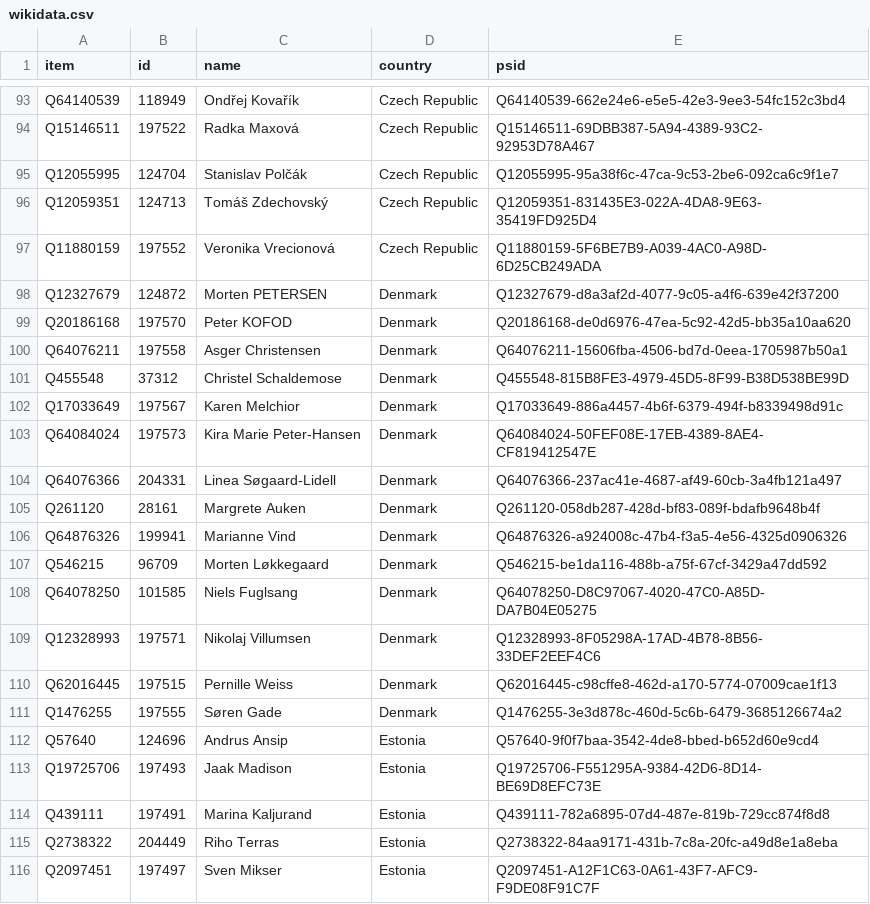
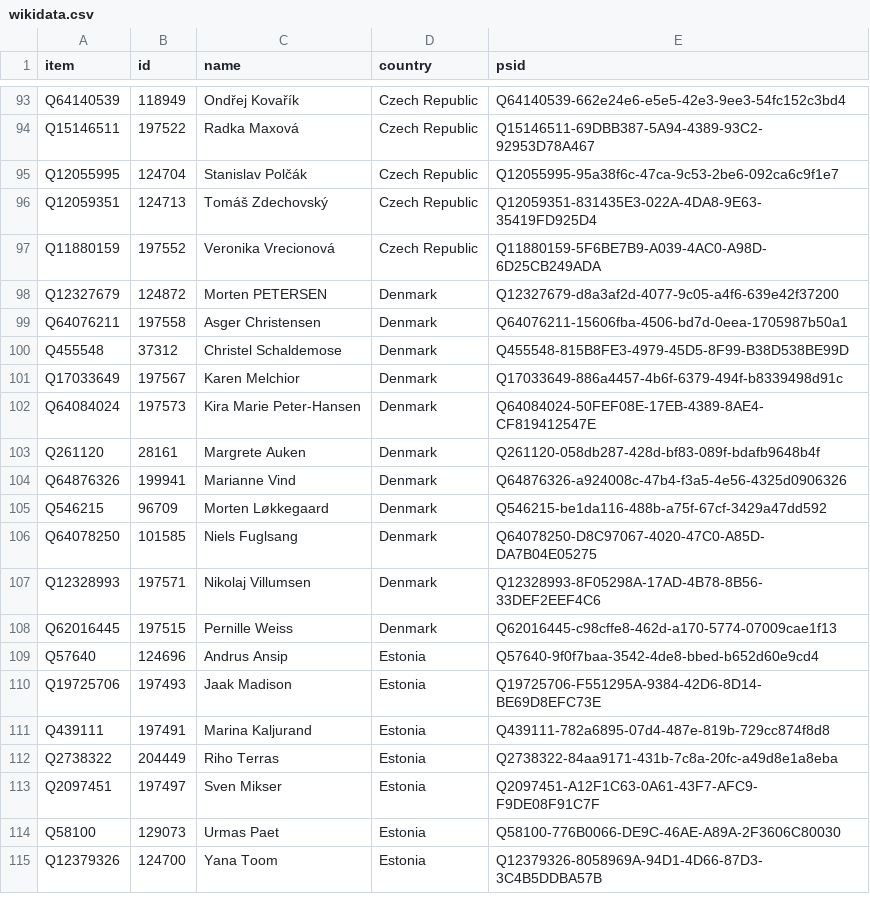
Before and after one commit to every-politician-scrapers/european-parliament, a CSV file: data/wikidata.csv, drawn as a sheet; only a part is shown, gaps mark what is left out; the shorter side is filled out with more unchanged rows; the diff names each change by its address in the sheet, - before the commit and + after, or states it on an @@ line.

```diff
--- a/data/wikidata.csv
+++ b/data/wikidata.csv
-row 99: Q20186168 | 197570 | Peter KOFOD | Denmark | Q20186168-de0d6976-47ea-5c92-42d5-bb35a10aa620
-row 104: Q64076366 | 204331 | Linea Søgaard-Lidell | Denmark | Q64076366-237ac41e-4687-af49-60cb-3a4fb121a497
-row 111: Q1476255 | 197555 | Søren Gade | Denmark | Q1476255-3e3d878c-460d-5c6b-6479-3685126674a2
```
Also changed, not shown: data/diff.csv, data/official.csv.
